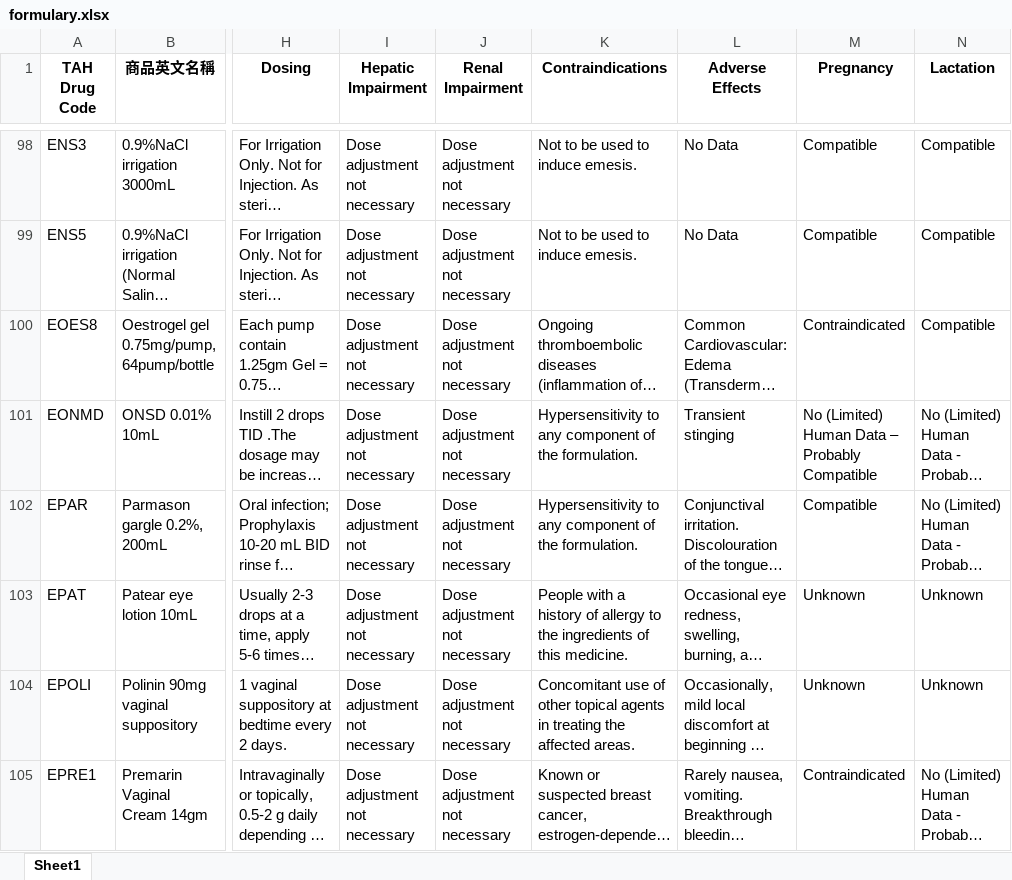
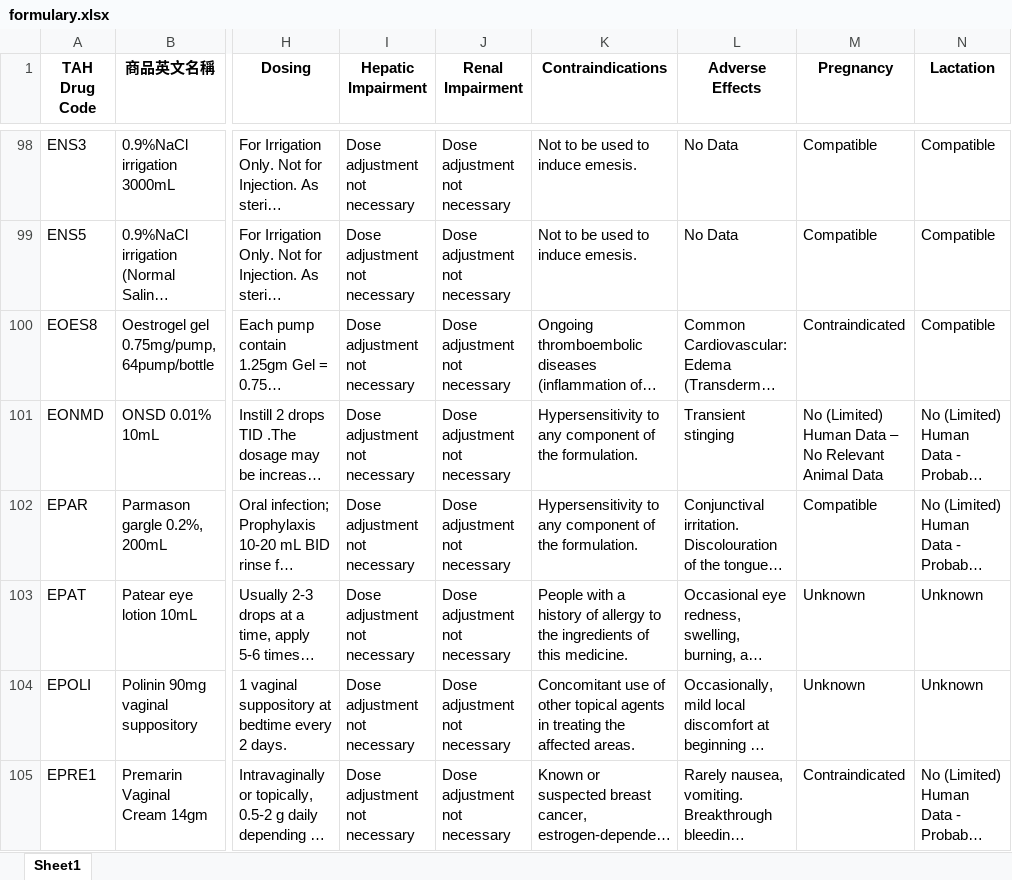
Before and after one commit to shin13/formulary-gitbook, an Excel workbook: formulary.xlsx, sheet Sheet1, drawn as a sheet; only a part is shown, gaps mark what is left out; long unchanged cells end in …; values as stored, in another font and other column widths than the file's, no borders; the diff covers the shown part only; the diff names each change by its address in the sheet, - before the commit and + after, or states it on an @@ line.

```diff
--- a/formulary.xlsx (sheet Sheet1)
+++ b/formulary.xlsx (sheet Sheet1)
-M101 (Pregnancy): …Data – Probably Compatible
+M101 (Pregnancy): …Data – No Relevant Animal Data
```
Also changed, not shown: 2 removed rows and 23 edited cells elsewhere in this sheet, formulary2.xlsx, 27 other files.
